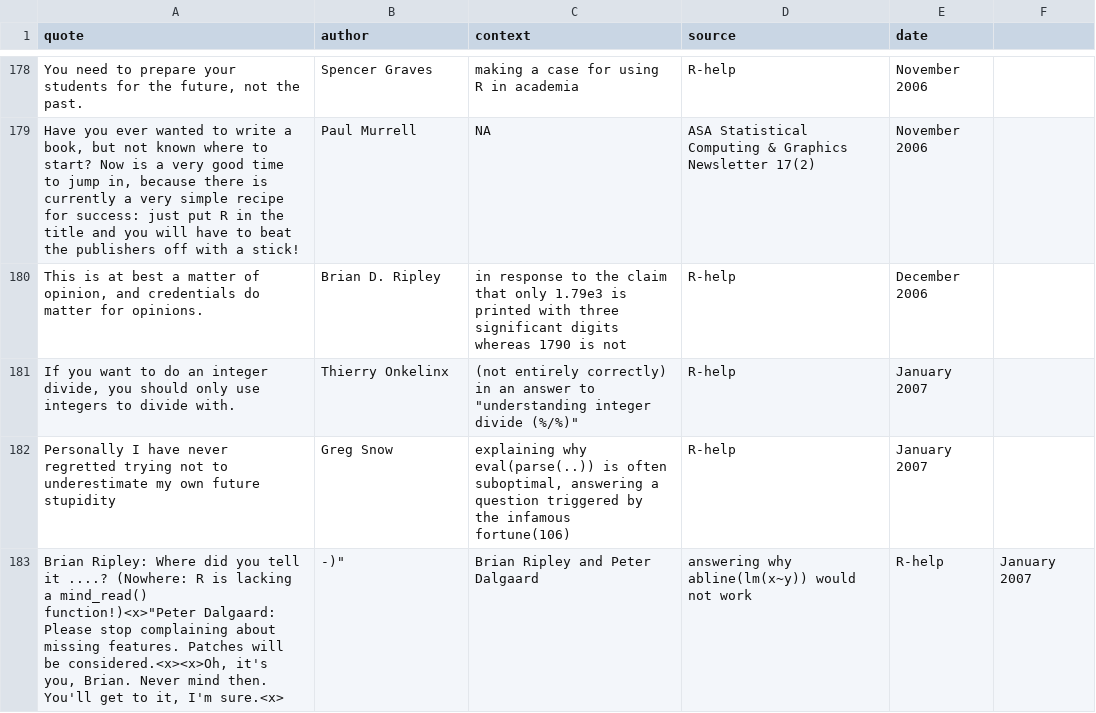
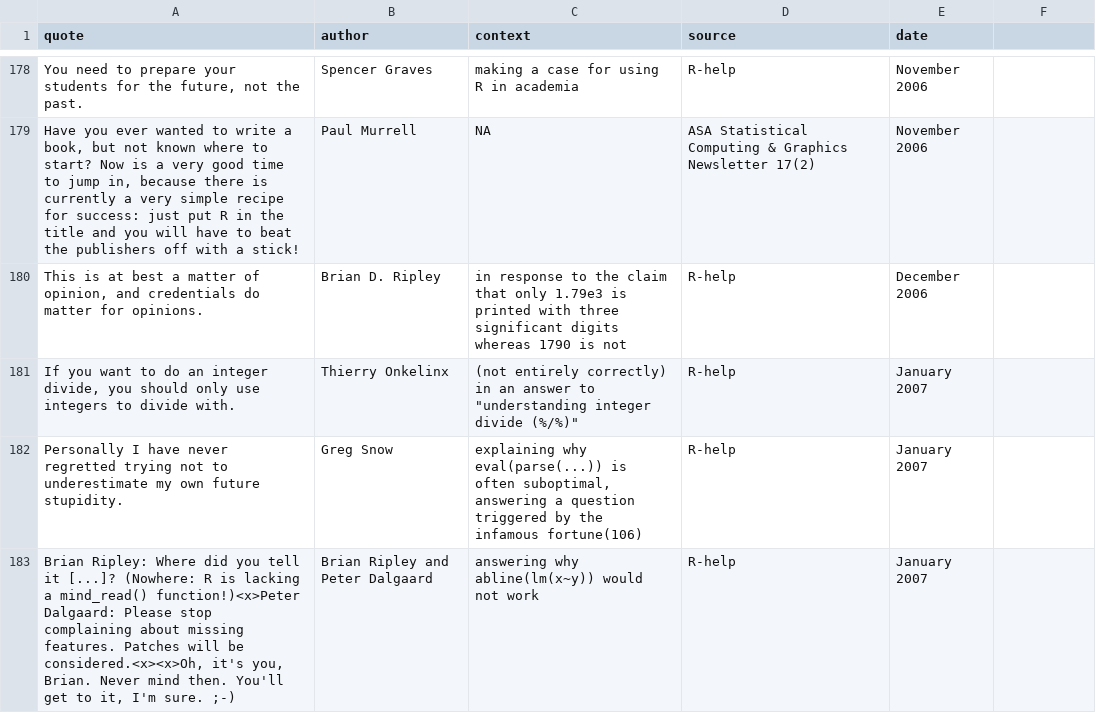
Before and after one commit to r-forge/fortunes, a CSV file: trunk/inst/fortunes/fortunes.csv, drawn as a sheet; only a part is shown, gaps mark what is left out; removed rows and columns are numbered as before the commit, all else as after; the diff names each change by its address in the sheet, - before the commit and + after, or states it on an @@ line.

Commit message:
minor fixes
git-svn-id: svn://svn.r-forge.r-project.org/svnroot/fortunes@198 edb9625f-4e0d-4859-8d74-9fd3b1da38cb

```diff
--- a/trunk/inst/fortunes/fortunes.csv
+++ b/trunk/inst/fortunes/fortunes.csv
-A182 (quote): …own future stupidity
+A182 (quote): …own future stupidity.
-C182 (context): explaining why eval(parse(..)) is often…
+C182 (context): explaining why eval(parse(...)) is often…
-row 183: Brian Ripley: Where did you tell it ....? (Nowhere: R is lacking a mind_read() function!)<x>"Peter Dalgaard: Please stop complaining about missing features. Patches will be considered.<x><x>Oh, it's you, Brian. Never mind then. You'll get to it, I'm sure.<x> | -)" | Brian Ripley and Peter Dalgaard | answering why abline(lm(x~y)) would not work | R-help | January 2007
+row 183: Brian Ripley: Where did you tell it [...]? (Nowhere: R is lacking a mind_read() function!)<x>Peter Dalgaard: Please stop complaining about missing features. Patches will be considered.<x><x>Oh, it's you, Brian. Never mind then. You'll get to it, I'm sure. ;-) | Brian Ripley and Peter Dalgaard | answering why abline(lm(x~y)) would not work | R-help | January 2007
```
